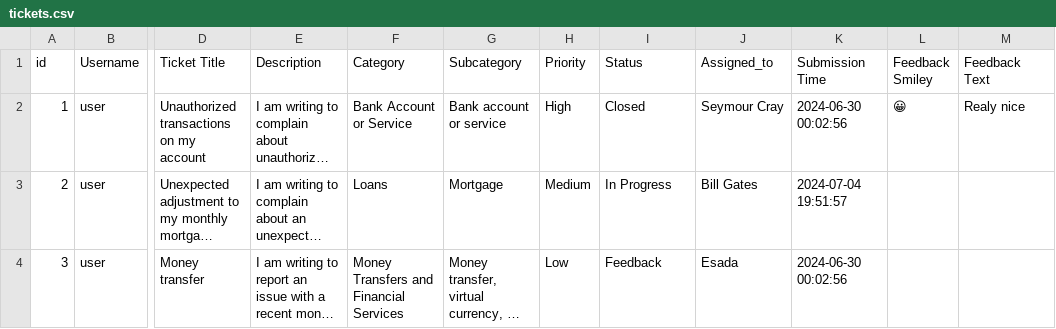
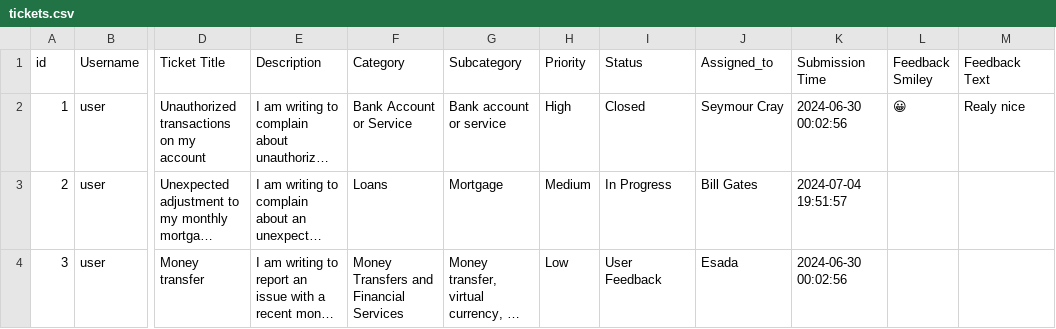
Before and after one commit to esadalicina/Part2--Towards-an-Interactive-and-Explainable-Ticketing-Systems-Leveraging-LLMs, a CSV file: Data/tickets.csv, drawn as a sheet; only a part is shown, gaps mark what is left out; long unchanged cells end in …; the diff covers the shown part only; the diff names each change by its address in the sheet, - before the commit and + after, or states it on an @@ line.

```diff
--- a/Data/tickets.csv
+++ b/Data/tickets.csv
-I4 (Status): Feedback
+I4 (Status): User Feedback
```
Also changed, not shown: 1 added row elsewhere in this file.
